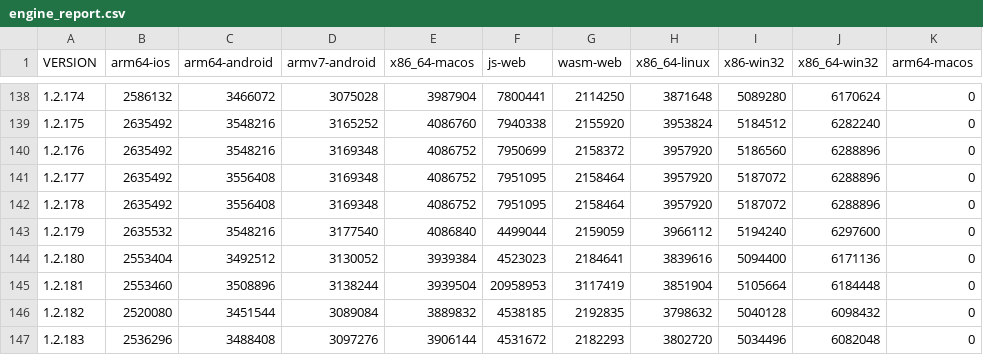
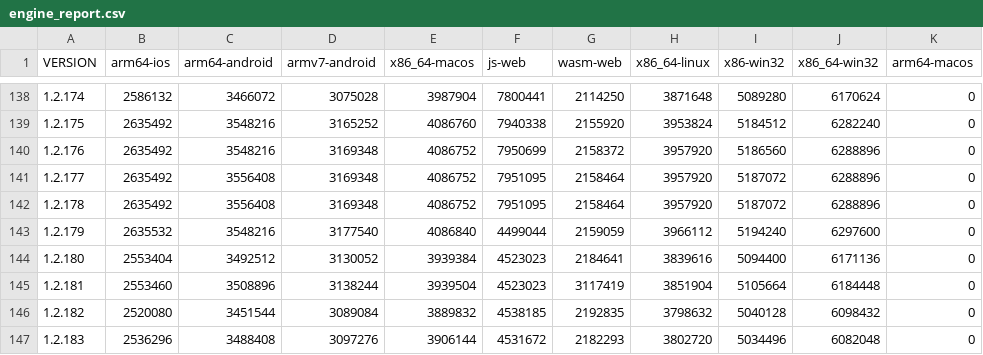
Before and after one commit to defold/build-size, a CSV file: engine_report.csv, drawn as a sheet; only a part is shown, gaps mark what is left out.

```diff
--- a/engine_report.csv
+++ b/engine_report.csv
@@ -144,3 +144,3 @@ VERSION,arm64-ios,arm64-android,armv7-android,x86_64-macos,js-web,wasm-web,x86_6
 1.2.180,2553404,3492512,3130052,3939384,4523023,2184641,3839616,5094400,6171136,0
-1.2.181,2553460,3508896,3138244,3939504,20958953,3117419,3851904,5105664,6184448,0
+1.2.181,2553460,3508896,3138244,3939504,4523023,3117419,3851904,5105664,6184448,0
 1.2.182,2520080,3451544,3089084,3889832,4538185,2192835,3798632,5040128,6098432,0
```
Also changed, not shown: 4 other files.
